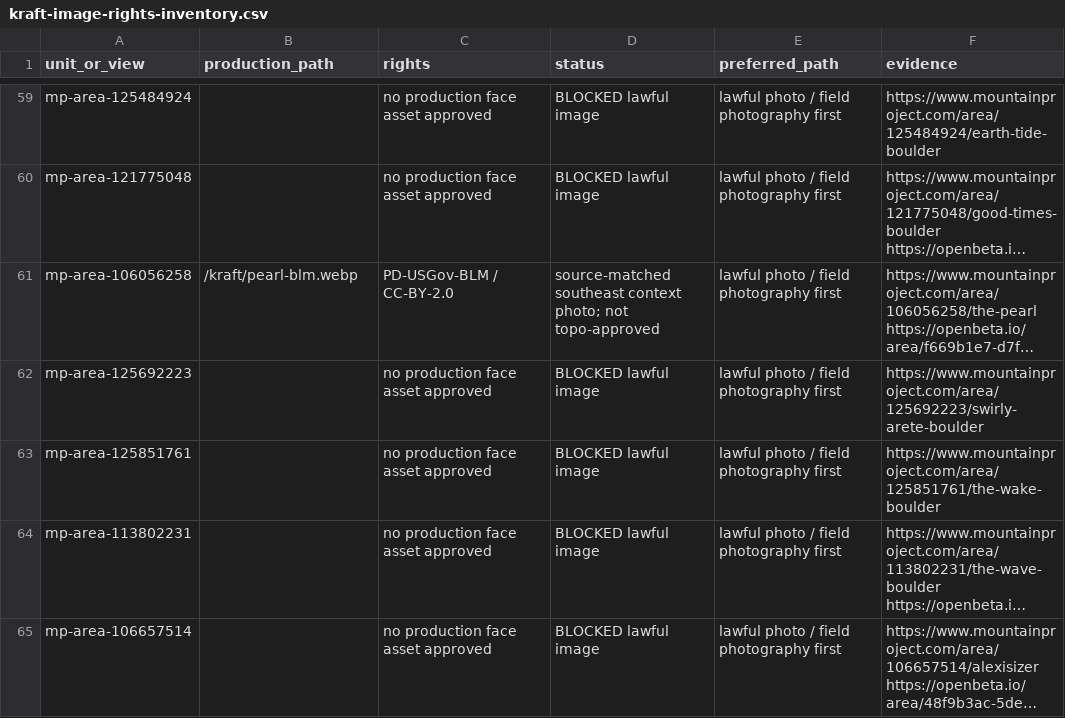
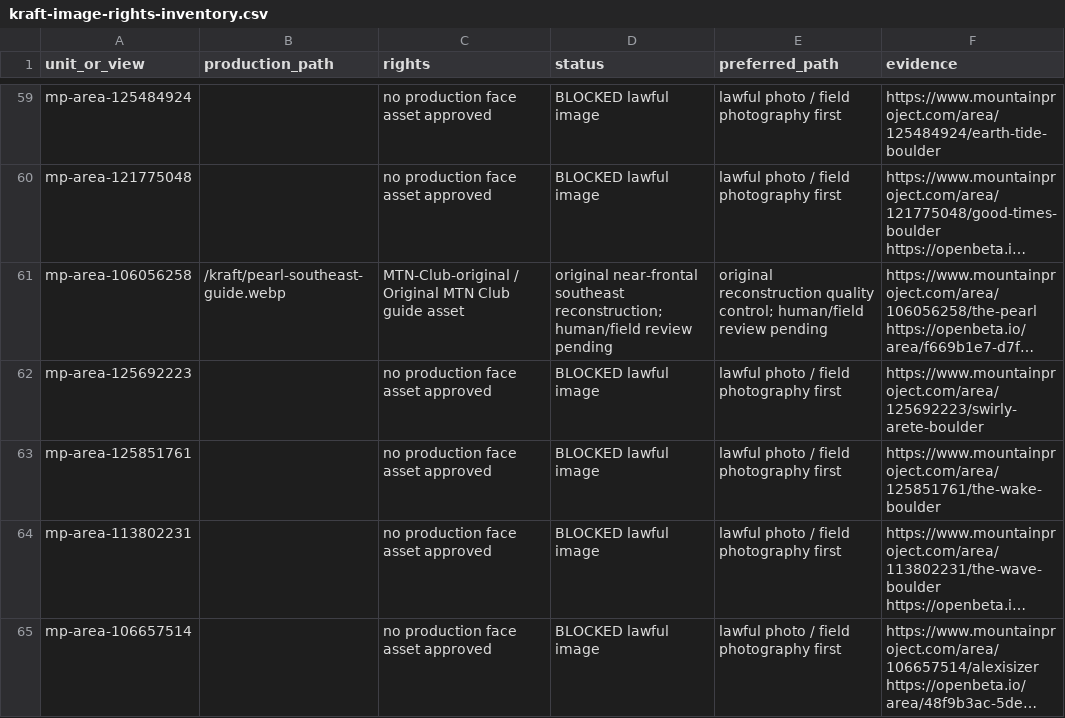
Before and after one commit to danielbuva/mtn-club, a CSV file: docs/kraft-gauntlet/kraft-image-rights-inventory.csv, drawn as a sheet; only a part is shown, gaps mark what is left out; long unchanged cells end in …; the diff names each change by its address in the sheet, - before the commit and + after, or states it on an @@ line.

```diff
--- a/docs/kraft-gauntlet/kraft-image-rights-inventory.csv
+++ b/docs/kraft-gauntlet/kraft-image-rights-inventory.csv
-B61 (production_path): /kraft/pearl-blm.webp
+B61 (production_path): /kraft/pearl-southeast-guide.webp
-C61 (rights): PD-USGov-BLM / CC-BY-2.0
+C61 (rights): MTN-Club-original / Original MTN Club guide asset
-D61 (status): source-matched southeast context photo; not topo-approved
+D61 (status): original near-frontal southeast reconstruction; human/field review pending
-E61 (preferred_path): lawful photo / field photography first
+E61 (preferred_path): original reconstruction quality control; human/field review pending
```
Also changed, not shown: docs/kraft-gauntlet/kraft-content-inventory.csv, 54 other files.
